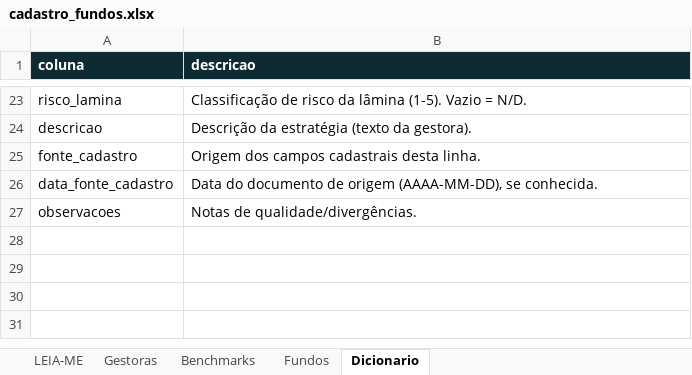
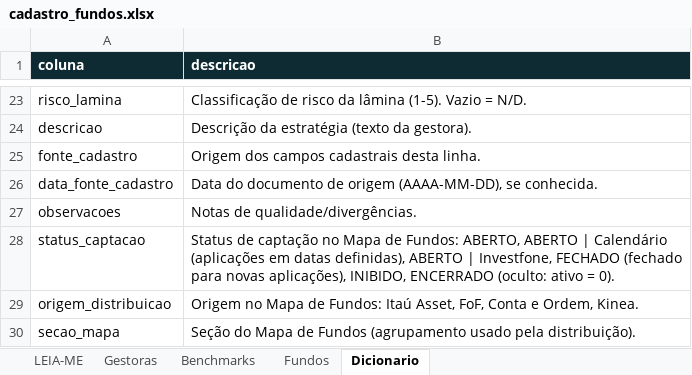
Before and after one commit to dashboard-gerencial-analise-073/dashboard-gerencial-analise-073.github.io, an Excel workbook: data/input/cadastro_fundos.xlsx, sheet Dicionario, drawn as a sheet; only a part is shown, gaps mark what is left out; values as stored, in another font and other column widths than the file's, no borders; the diff names each change by its address in the sheet, - before the commit and + after, or states it on an @@ line.

```diff
--- a/data/input/cadastro_fundos.xlsx (sheet Dicionario)
+++ b/data/input/cadastro_fundos.xlsx (sheet Dicionario)
+row 28: status_captacao | Status de captação no Mapa de Fundos: ABERTO, ABERTO | Calendário (aplicações em datas definidas), ABERTO | Investfone, FECHADO (fechado para novas aplicações), INIBIDO, ENCERRADO (oculto: ativo = 0).
+row 29: origem_distribuicao | Origem no Mapa de Fundos: Itaú Asset, FoF, Conta e Ordem, Kinea.
+row 30: secao_mapa | Seção do Mapa de Fundos (agrupamento usado pela distribuição).
```
Also changed, not shown: sheet Fundos, sheet Gestoras, sheet Benchmarks, 17 other files.
